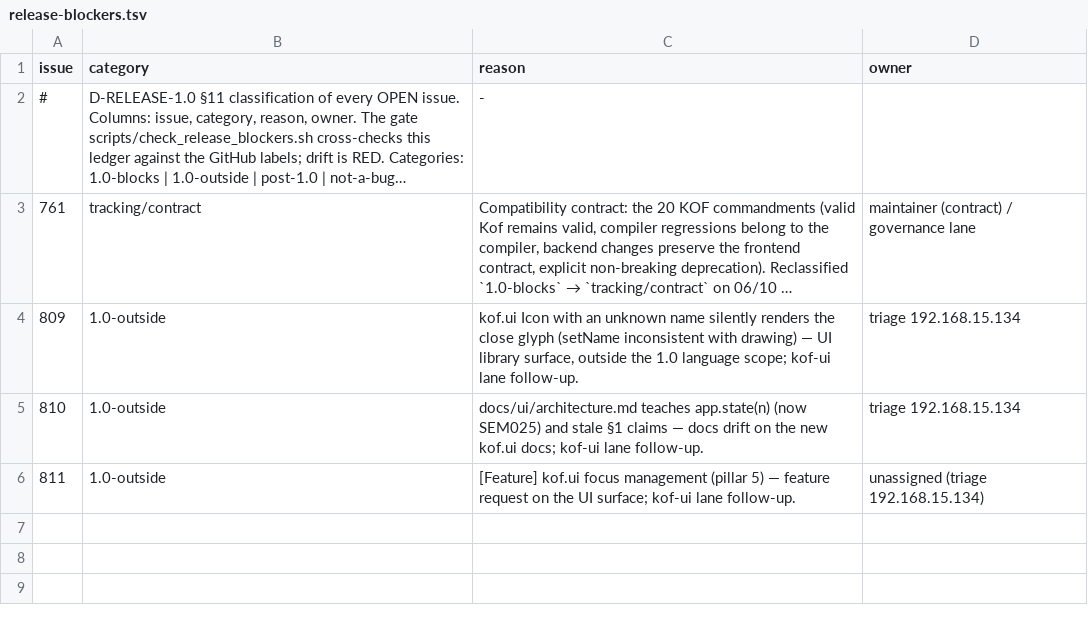
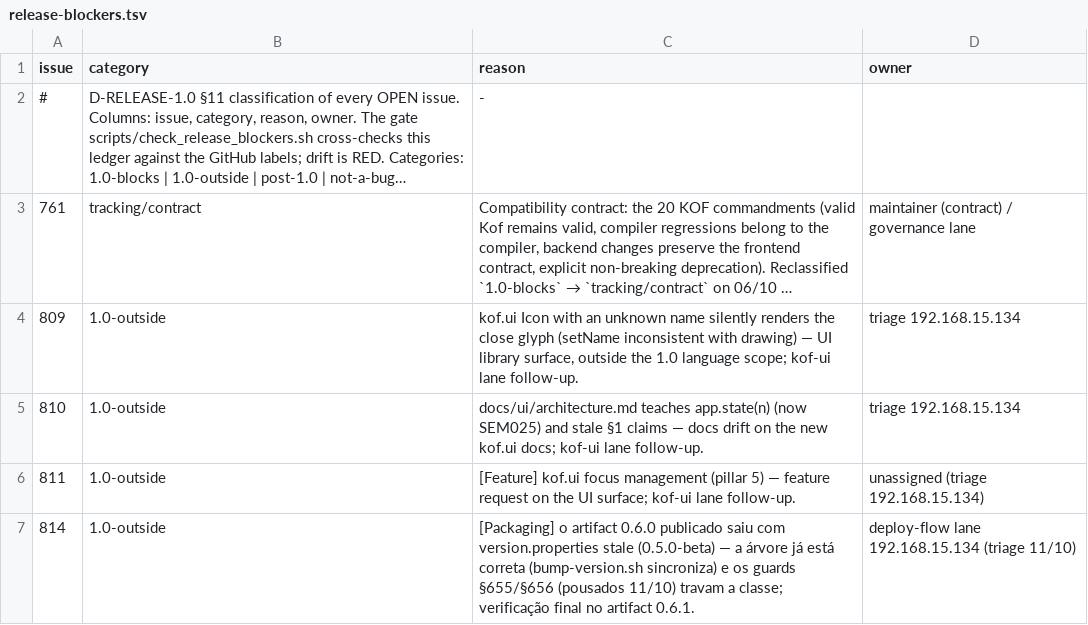
Before and after one commit to AlexandreMendess/Kof4j, a TSV file: scripts/release-blockers.tsv, drawn as a sheet; long unchanged cells end in ….

Commit message:
docs(triage)+ledger: #814 classified 1.0-outside (stale version.properties in the published 0.6.0 artifact; tree correct, guards §655/§656 landed, verify on 0.6.1)

```diff
--- a/scripts/release-blockers.tsv
+++ b/scripts/release-blockers.tsv
@@ -6 +6,2 @@ issue	category	reason	owner
 811	1.0-outside	[Feature] kof.ui focus management (pillar 5) — feature request on the UI surface; kof-ui lane follow-up.	unassigned (triage 192.168.15.134)
+814	1.0-outside	[Packaging] o artifact 0.6.0 publicado saiu com version.properties stale (0.5.0-beta) — a árvore já está correta (bump-version.sh sincroniza) e os guards §655/§656 (pousados 11/10) travam a classe; verificação final no artifact 0.6.1.	deploy-flow lane 192.168.15.134 (triage 11/10)
```
